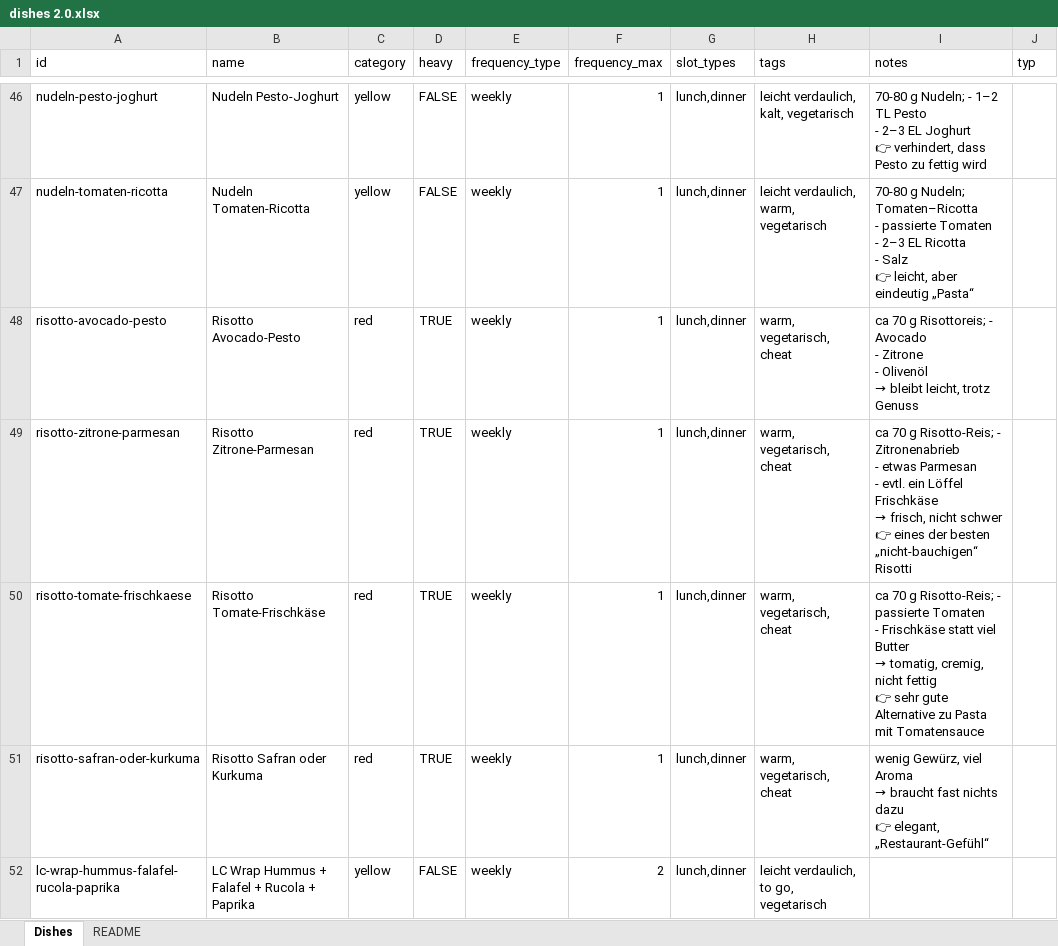
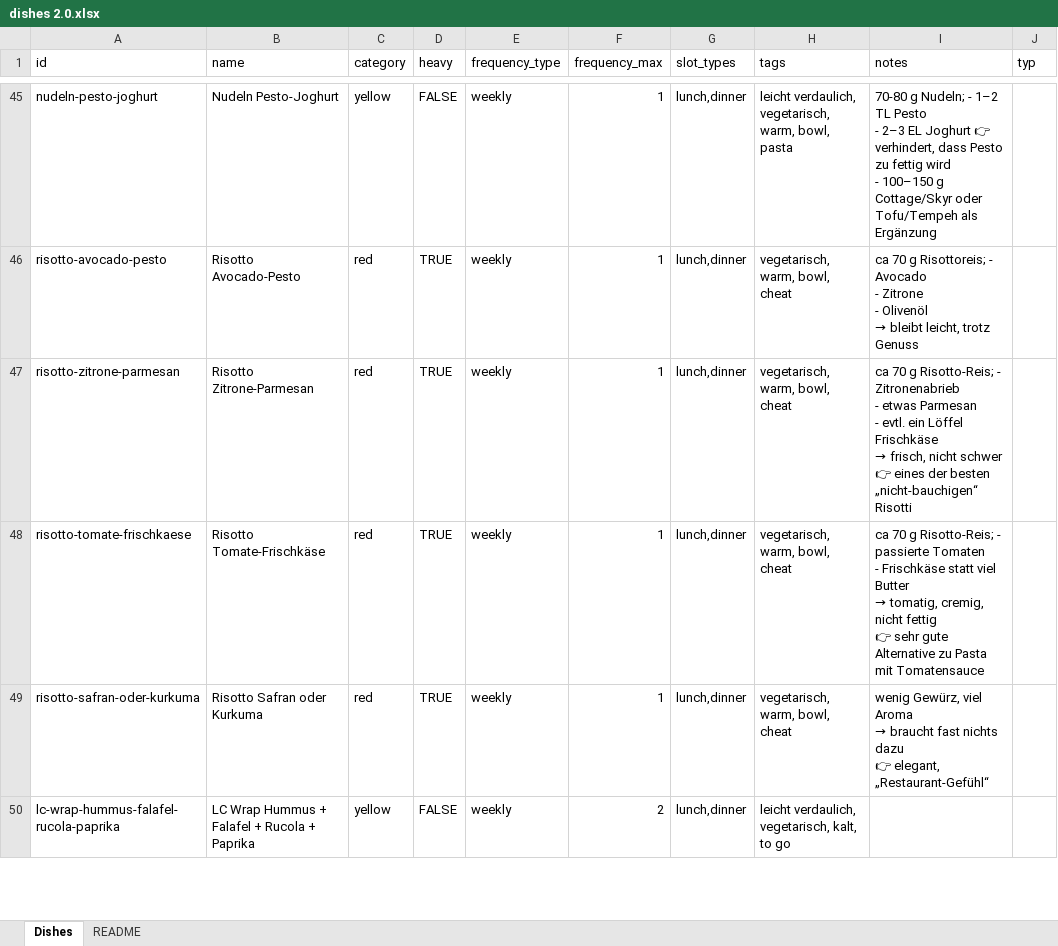
Before and after one commit to johannesnagl/ampel, an Excel workbook: data/dishes 2.0.xlsx, sheet Dishes, drawn as a sheet; only a part is shown, gaps mark what is left out; values as stored, in another font and other column widths than the file's, no cell formats; removed rows and columns are numbered as before the commit, all else as after; ↵ is a line break in a cell; the diff covers the shown part only; the diff names each change by its address in the sheet, - before the commit and + after, or states it on an @@ line.

```diff
--- a/data/dishes 2.0.xlsx (sheet Dishes)
+++ b/data/dishes 2.0.xlsx (sheet Dishes)
-H45 (tags): leicht verdaulich, kalt, vegetarisch
+H45 (tags): leicht verdaulich, vegetarisch, warm, bowl, pasta
-I45 (notes): …fettig wird
+I45 (notes): …fettig wird ↵ - 100–150 g Cottage/Skyr oder Tofu/Tempeh als Ergänzung
-row 47: nudeln-tomaten-ricotta | Nudeln Tomaten-Ricotta | yellow | FALSE | weekly | 1 | lunch,dinner | leicht verdaulich, warm, vegetarisch | 70-80 g Nudeln; Tomaten–Ricotta ↵ - passierte Tomaten ↵ - 2–3 EL Ricotta ↵ - Salz ↵ 👉 leicht, aber eindeutig „Pasta“
-H46:H49 (tags): warm, vegetarisch, cheat
+H46:H49 (tags): vegetarisch, warm, bowl, cheat
-H50 (tags): leicht verdaulich, to go, vegetarisch
+H50 (tags): leicht verdaulich, vegetarisch, kalt, to go
```
Also changed, not shown: 116 added rows, 12 removed rows and 371 edited cells elsewhere in this sheet, sheet README, cell formats, 4 other files.
